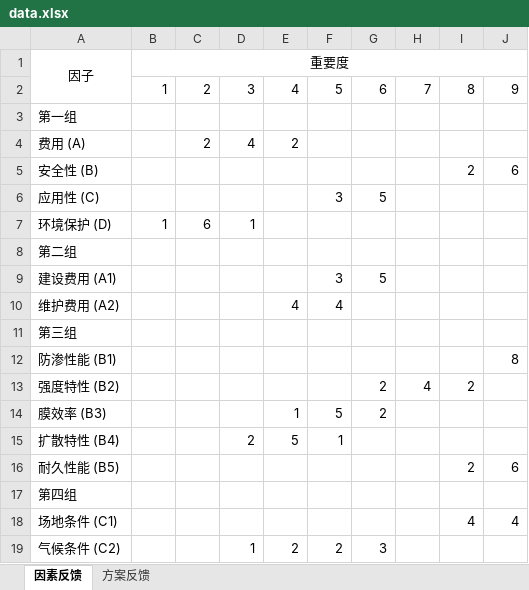
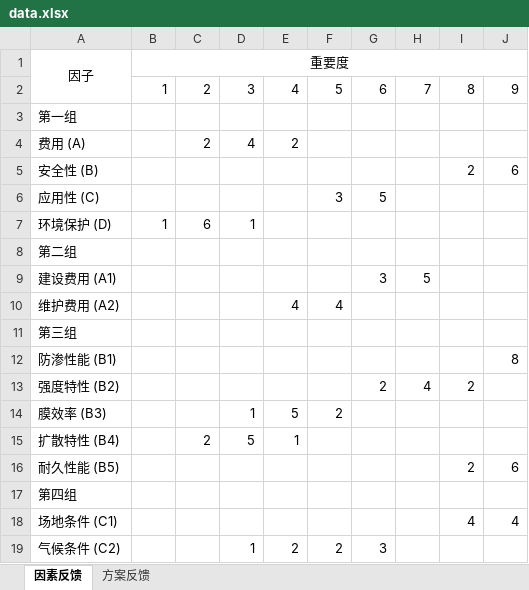
Before and after one commit to Cheung0-bit/fuzzy_ahp, an Excel workbook: resources/data.xlsx, sheet 因素反馈, drawn as a sheet; values as stored, in another font and other column widths than the file's, no borders; the diff names each change by its address in the sheet, - before the commit and + after, or states it on an @@ line.

```diff
--- a/resources/data.xlsx (sheet 因素反馈)
+++ b/resources/data.xlsx (sheet 因素反馈)
-F9: 3
+F9: (empty)
-G9: 5
+G9: 3
-H9: (empty)
+H9: 5
-D14: (empty)
+D14: 1
-E14: 1
+E14: 5
-F14: 5
+F14: 2
-G14: 2
+G14: (empty)
-C15: (empty)
+C15: 2
-D15: 2
+D15: 5
-E15: 5
+E15: 1
-F15: 1
+F15: (empty)
```
Also changed, not shown: sheet 方案反馈, 7 other files.
